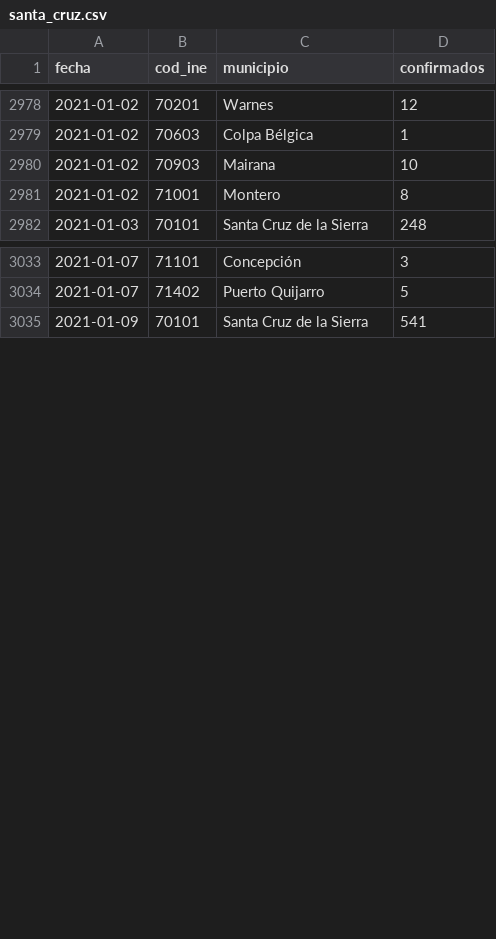
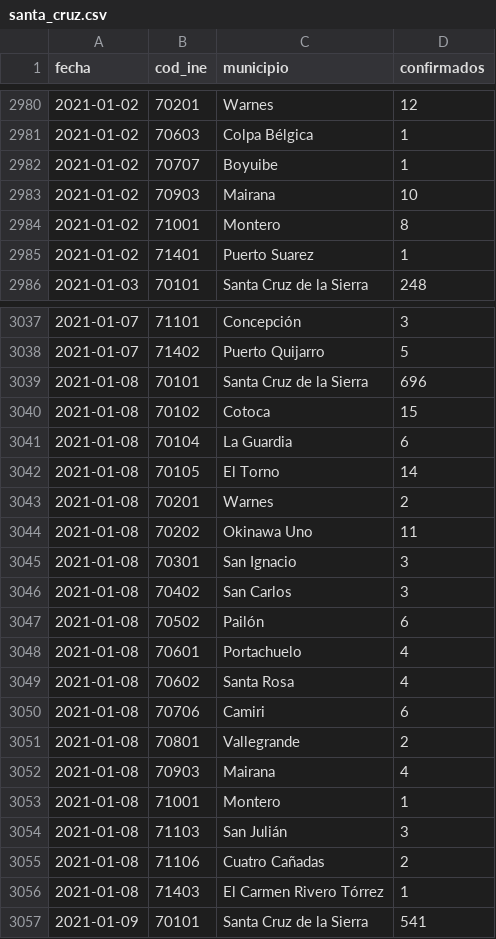
Before and after one commit to mauforonda/covid19bolivia-municipal, a CSV file: santa_cruz.csv, drawn as a sheet; only a part is shown, gaps mark what is left out; the diff covers the shown part only.

```diff
--- a/santa_cruz.csv
+++ b/santa_cruz.csv
@@ -2979,4 +2981,6 @@ fecha,cod_ine,municipio,confirmados
 2021-01-02,70603,Colpa Bélgica,1
+2021-01-02,70707,Boyuibe,1
 2021-01-02,70903,Mairana,10
 2021-01-02,71001,Montero,8
+2021-01-02,71401,Puerto Suarez,1
 2021-01-03,70101,Santa Cruz de la Sierra,248
@@ -3034,2 +3038,20 @@ fecha,cod_ine,municipio,confirmados
 2021-01-07,71402,Puerto Quijarro,5
+2021-01-08,70101,Santa Cruz de la Sierra,696
+2021-01-08,70102,Cotoca,15
+2021-01-08,70104,La Guardia,6
+2021-01-08,70105,El Torno,14
+2021-01-08,70201,Warnes,2
+2021-01-08,70202,Okinawa Uno,11
+2021-01-08,70301,San Ignacio,3
+2021-01-08,70402,San Carlos,3
+2021-01-08,70502,Pailón,6
+2021-01-08,70601,Portachuelo,4
+2021-01-08,70602,Santa Rosa,4
+2021-01-08,70706,Camiri,6
+2021-01-08,70801,Vallegrande,2
+2021-01-08,70903,Mairana,4
+2021-01-08,71001,Montero,1
+2021-01-08,71103,San Julián,3
+2021-01-08,71106,Cuatro Cañadas,2
+2021-01-08,71403,El Carmen Rivero Tórrez,1
 2021-01-09,70101,Santa Cruz de la Sierra,541
```
Also changed, not shown: 2 added rows elsewhere in this file, chuquisaca.csv, cochabamba.csv, 7 other files.
